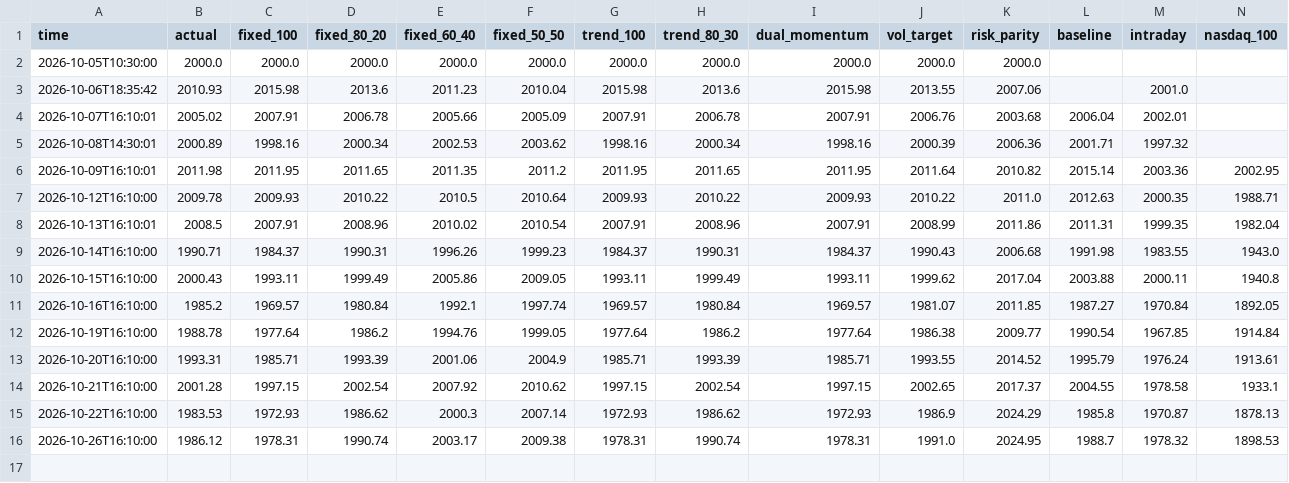
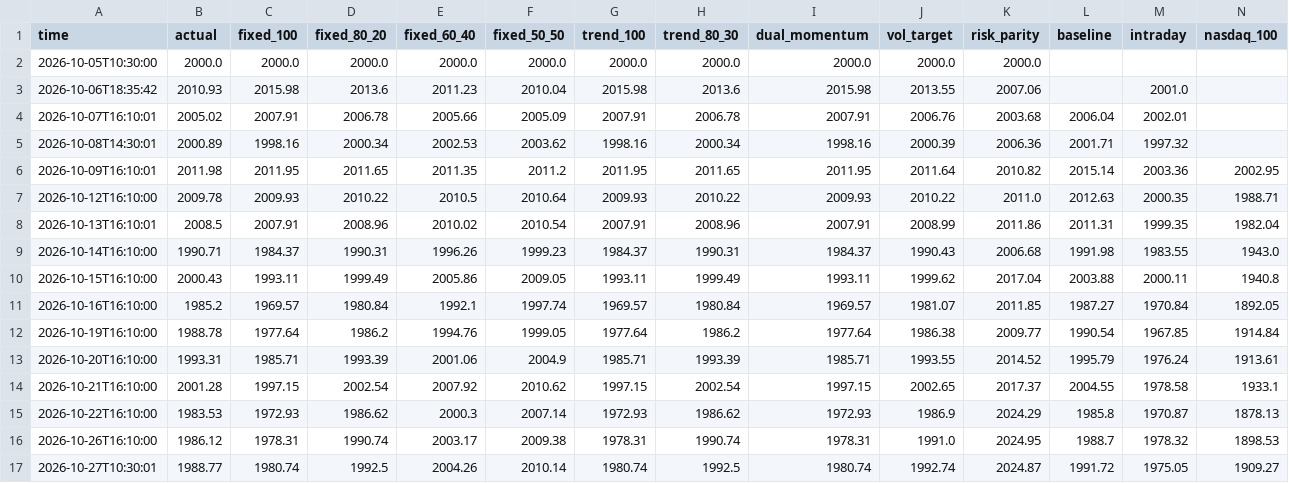
Before and after one commit to Mitchell0402/moomoo, a CSV file: logs/strategies.csv, drawn as a sheet; only a part is shown; rows hold the shown columns only; the diff names each change by its address in the sheet, - before the commit and + after, or states it on an @@ line.

Commit message:
daily status 2026-10-27T10:30:01

```diff
--- a/logs/strategies.csv
+++ b/logs/strategies.csv
+row 17: 2026-10-27T10:30:01 | 1988.77 | 1980.74 | 1992.5 | 2004.26 | 2010.14 | 1980.74 | 1992.5 | 1980.74 | 1992.74 | 2024.87 | 1991.72 | 1975.05 | 1909.27
```
Also changed, not shown: logs/summary.csv, 3 other files.
